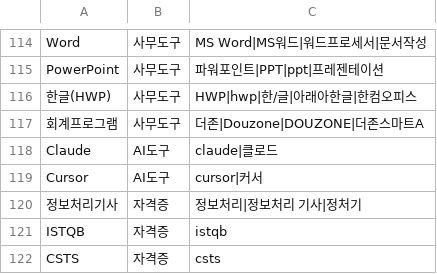
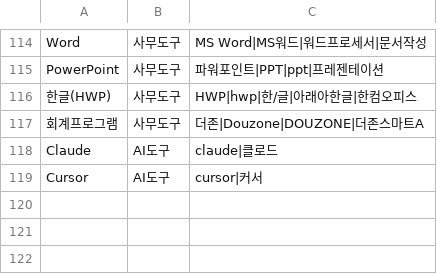
Before and after one commit to congcongee/ConnecJob, a CSV file: data/tech_dictionary.csv, drawn as a sheet; only a part is shown, gaps mark what is left out; the diff names each change by its address in the sheet, - before the commit and + after, or states it on an @@ line.

```diff
--- a/data/tech_dictionary.csv
+++ b/data/tech_dictionary.csv
-row 120: 정보처리기사 | 자격증 | 정보처리|정보처리 기사|정처기
-row 121: ISTQB | 자격증 | istqb
-row 122: CSTS | 자격증 | csts
```
Also changed, not shown: 6 other files.
